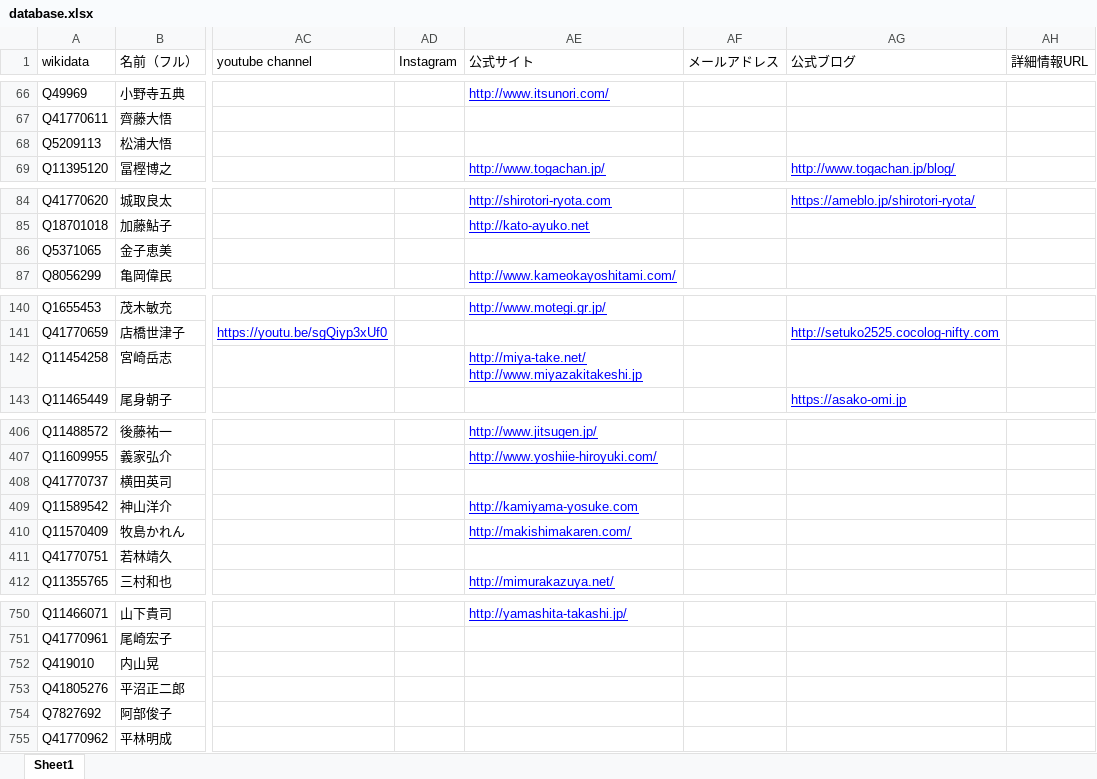
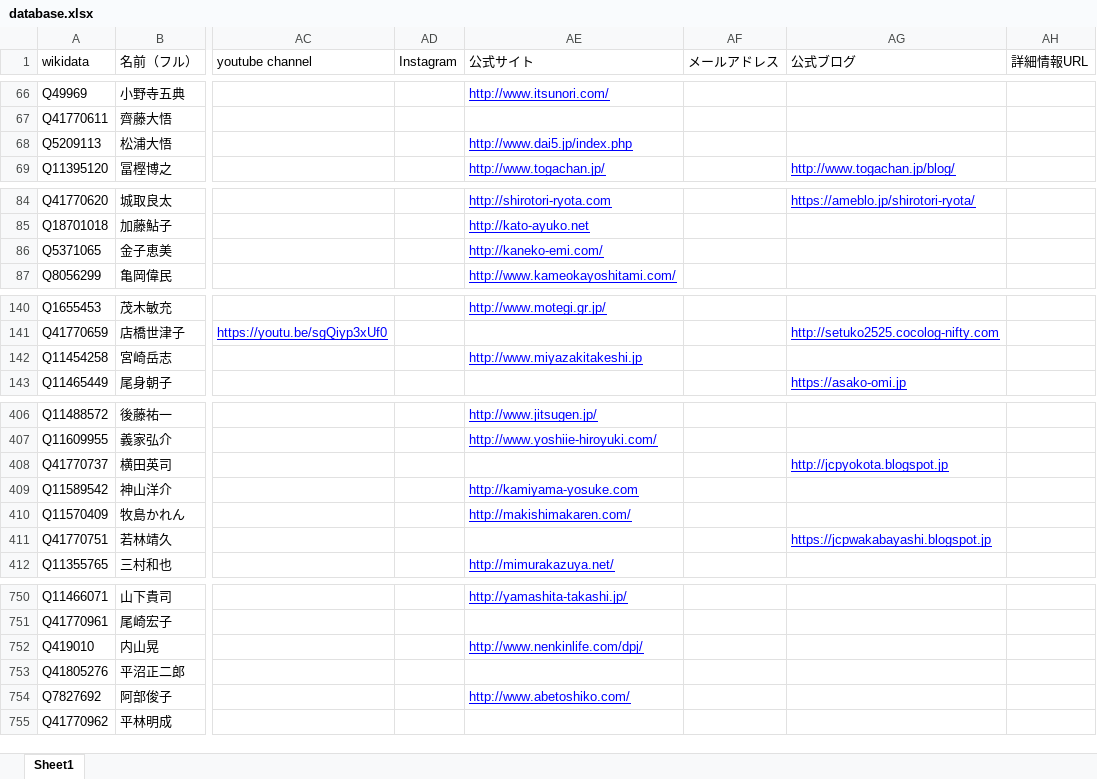
Before and after one commit to hkwi/shuin48pre, an Excel workbook: docs/database.xlsx, sheet Sheet1, drawn as a sheet; only a part is shown, gaps mark what is left out; values as stored, in another font and other column widths than the file's, no borders; ↵ is a line break in a cell; the diff covers the shown part only; the diff names each change by its address in the sheet, - before the commit and + after, or states it on an @@ line.

```diff
--- a/docs/database.xlsx (sheet Sheet1)
+++ b/docs/database.xlsx (sheet Sheet1)
-AE68 (公式サイト): (empty)
+AE68 (公式サイト): http://www.dai5.jp/index.php
-AE86 (公式サイト): (empty)
+AE86 (公式サイト): http://kaneko-emi.com/
-AE142 (公式サイト): http://miya-take.net/ ↵ http://www.miyazakitakeshi.jp
+AE142 (公式サイト): http://www.miyazakitakeshi.jp
-AG408 (公式ブログ): (empty)
+AG408 (公式ブログ): http://jcpyokota.blogspot.jp
-AG411 (公式ブログ): (empty)
+AG411 (公式ブログ): https://jcpwakabayashi.blogspot.jp
-AE752 (公式サイト): (empty)
+AE752 (公式サイト): http://www.nenkinlife.com/dpj/
-AE754 (公式サイト): (empty)
+AE754 (公式サイト): http://www.abetoshiko.com/
```
Also changed, not shown: 30 edited cells elsewhere in this sheet, 6 other files.
